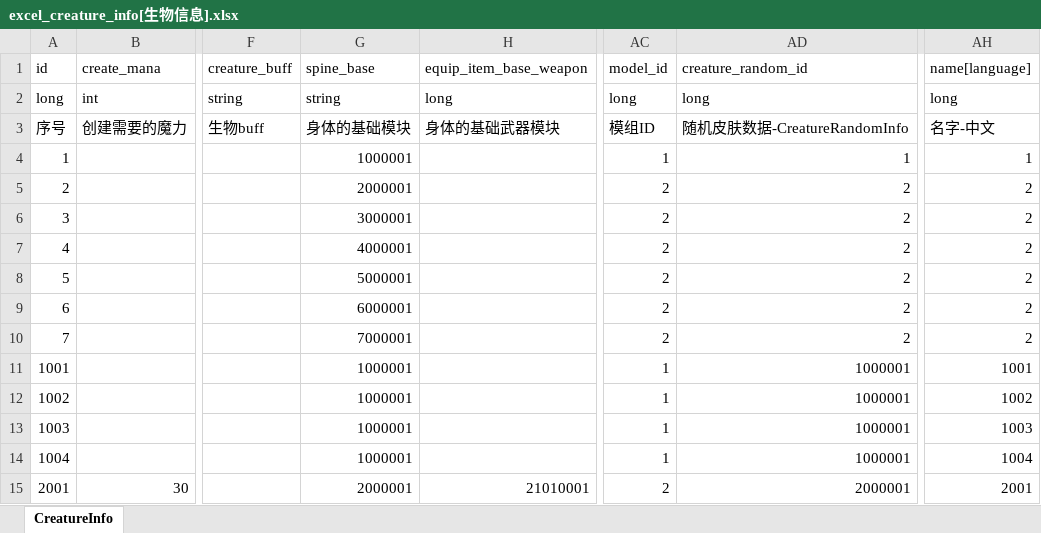
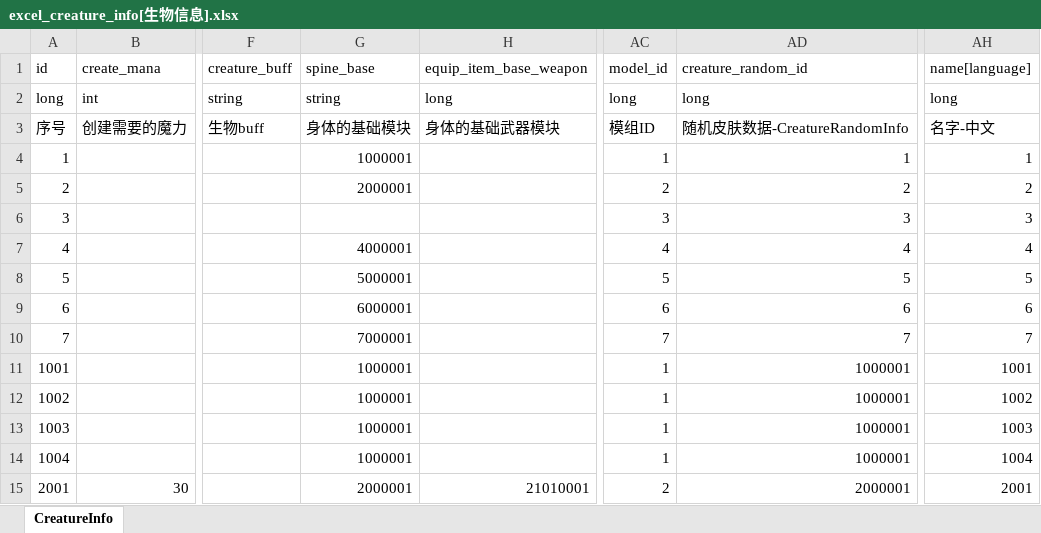
Before and after one commit to wobushiren79/DemonLordRoguelike, an Excel workbook: Demon Lord Roguelike/Assets/Data/Excel/excel_creature_info[生物信息].xlsx, sheet CreatureInfo, drawn as a sheet; only a part is shown, gaps mark what is left out; values as stored, in another font and other column widths than the file's, no borders; the diff names each change by its address in the sheet, - before the commit and + after, or states it on an @@ line.

```diff
--- a/Demon Lord Roguelike/Assets/Data/Excel/excel_creature_info[生物信息].xlsx (sheet CreatureInfo)
+++ b/Demon Lord Roguelike/Assets/Data/Excel/excel_creature_info[生物信息].xlsx (sheet CreatureInfo)
-G6 (spine_base): 3000001
+G6 (spine_base): (empty)
-AC6 (model_id): 2
+AC6 (model_id): 3
-AD6 (creature_random_id): 2
+AD6 (creature_random_id): 3
-AH6 (name[language]): 2
+AH6 (name[language]): 3
-AC7 (model_id): 2
+AC7 (model_id): 4
-AD7 (creature_random_id): 2
+AD7 (creature_random_id): 4
-AH7 (name[language]): 2
+AH7 (name[language]): 4
-AC8 (model_id): 2
+AC8 (model_id): 5
-AD8 (creature_random_id): 2
+AD8 (creature_random_id): 5
-AH8 (name[language]): 2
+AH8 (name[language]): 5
-AC9 (model_id): 2
+AC9 (model_id): 6
-AD9 (creature_random_id): 2
+AD9 (creature_random_id): 6
-AH9 (name[language]): 2
+AH9 (name[language]): 6
-AC10 (model_id): 2
+AC10 (model_id): 7
-AD10 (creature_random_id): 2
+AD10 (creature_random_id): 7
-AH10 (name[language]): 2
+AH10 (name[language]): 7
```
Also changed, not shown: Demon Lord Roguelike/Assets/Data/Excel/excel_creature_random_info[生物随机信息] .xlsx, Demon Lord Roguelike/Assets/Data/Excel/excel_doom_council_info[终焉议会信息].xlsx, 31 other files.
